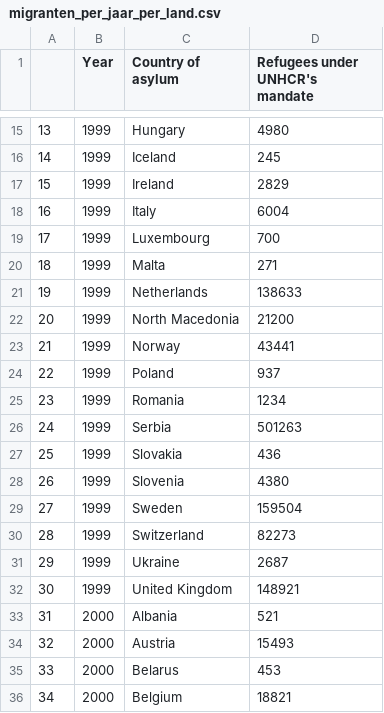
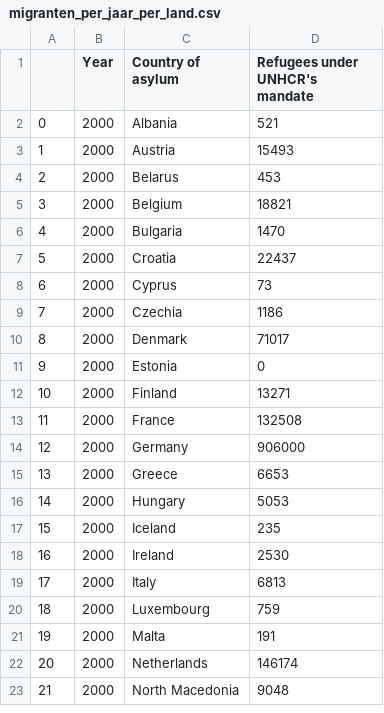
Before and after one commit to puckstok/infovisu, a CSV file: docs/migranten_per_jaar_per_land.csv, drawn as a sheet; only a part is shown, gaps mark what is left out; the shorter side is filled out with more unchanged rows; removed rows and columns are numbered as before the commit, all else as after; the diff covers the shown part only; the diff names each change by its address in the sheet, - before the commit and + after, or states it on an @@ line.

```diff
--- a/docs/migranten_per_jaar_per_land.csv
+++ b/docs/migranten_per_jaar_per_land.csv
-row 15: 13 | 1999 | Hungary | 4980
-row 16: 14 | 1999 | Iceland | 245
-row 17: 15 | 1999 | Ireland | 2829
-row 18: 16 | 1999 | Italy | 6004
-row 19: 17 | 1999 | Luxembourg | 700
-row 20: 18 | 1999 | Malta | 271
-row 21: 19 | 1999 | Netherlands | 138633
-row 22: 20 | 1999 | North Macedonia | 21200
-row 23: 21 | 1999 | Norway | 43441
-row 24: 22 | 1999 | Poland | 937
-row 25: 23 | 1999 | Romania | 1234
-row 26: 24 | 1999 | Serbia | 501263
-row 27: 25 | 1999 | Slovakia | 436
-row 28: 26 | 1999 | Slovenia | 4380
-row 29: 27 | 1999 | Sweden | 159504
-row 30: 28 | 1999 | Switzerland | 82273
-row 31: 29 | 1999 | Ukraine | 2687
-row 32: 30 | 1999 | United Kingdom | 148921
@@ column A renumbered from row 2 down @@
```
Also changed, not shown: 13 removed rows elsewhere in this file, docs/migranten_per_jaar_europa.csv, docs/migranten_per_land_totaal.csv, 8 other files.
